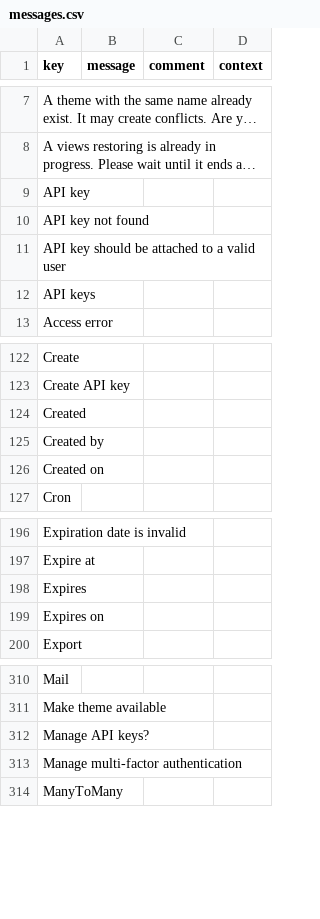
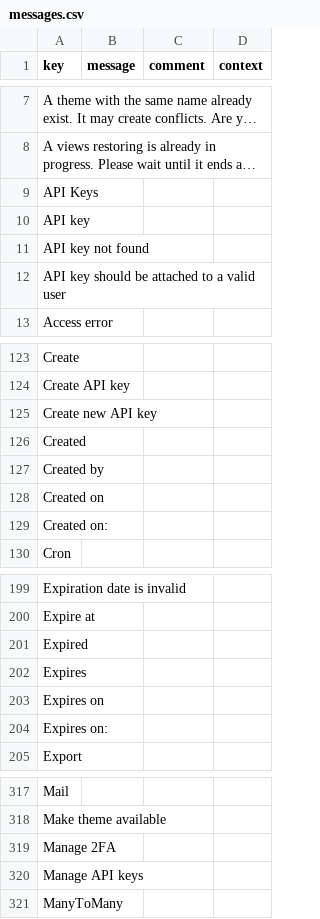
Before and after one commit to axelor/axelor-open-platform, a CSV file: axelor-core/src/main/resources/i18n/messages.csv, drawn as a sheet; only a part is shown, gaps mark what is left out; long unchanged cells end in …; removed rows and columns are numbered as before the commit, all else as after; the diff covers the shown part only; the diff names each change by its address in the sheet, - before the commit and + after, or states it on an @@ line.

```diff
--- a/axelor-core/src/main/resources/i18n/messages.csv
+++ b/axelor-core/src/main/resources/i18n/messages.csv
+row 9: API Keys
-row 12: API keys
+row 125: Create new API key
+row 129: Created on:
+row 201: Expired
+row 204: Expires on:
-A319 (key): Manage API keys?
+A319 (key): Manage 2FA
-A320 (key): Manage multi-factor authentication
+A320 (key): Manage API keys
```
Also changed, not shown: 8 added rows and 2 removed rows elsewhere in this file, axelor-core/src/main/resources/i18n/messages_en.csv, axelor-core/src/main/resources/i18n/messages_fr.csv, 5 other files.
